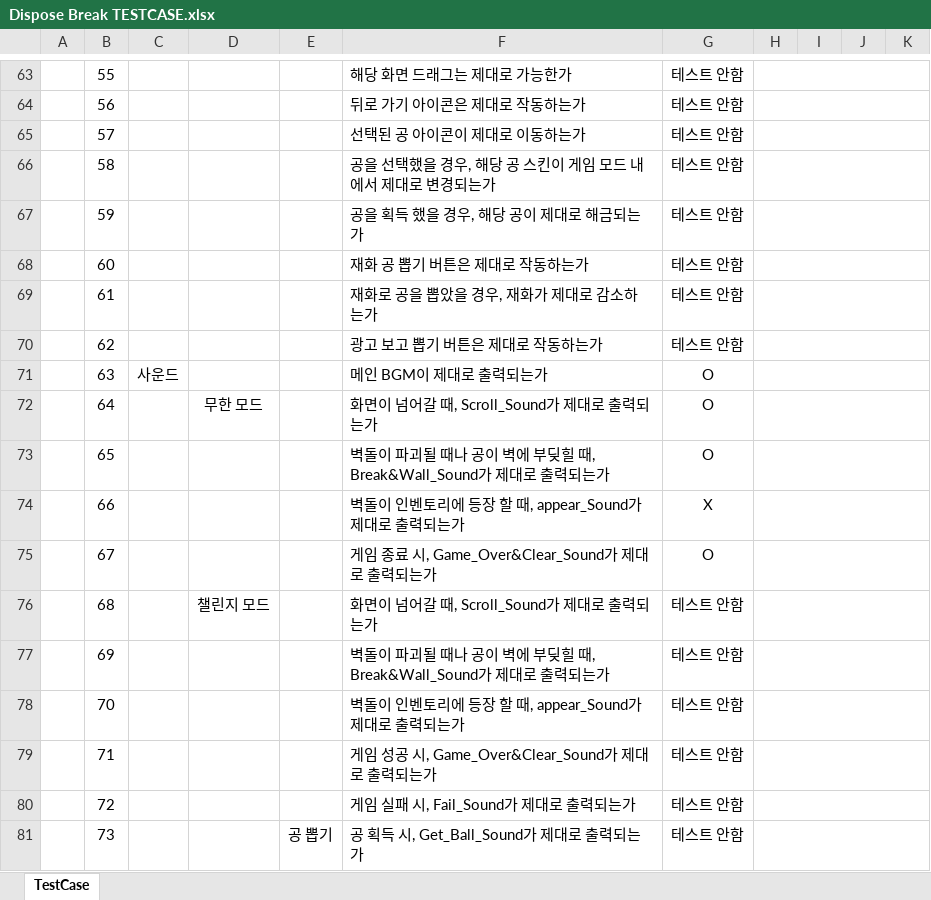
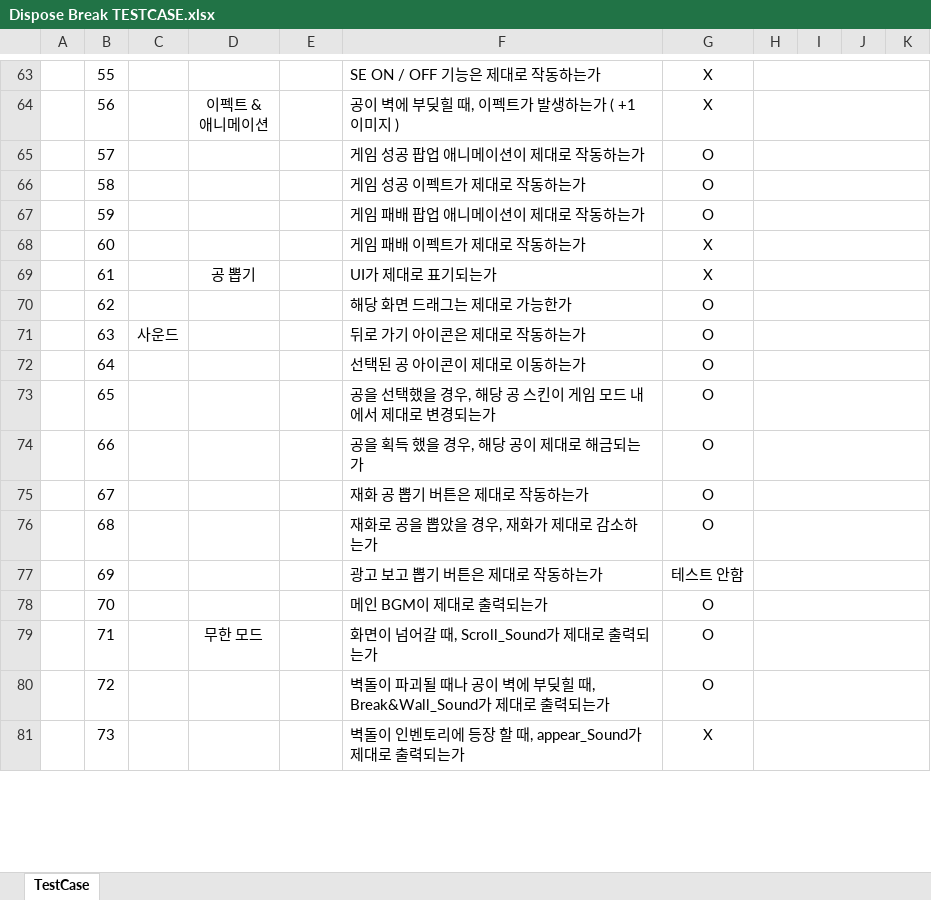
Before and after one commit to PenguinPistol/Dispose_Break, an Excel workbook: 기획서/테스트 케이스/Dispose Break TESTCASE.xlsx, sheet TestCase, drawn as a sheet; only a part is shown, gaps mark what is left out; values as stored, in another font and other column widths than the file's, no borders; conditional formats not drawn; ↵ is a line break in a cell; the diff covers the shown part only; the diff names each change by its address in the sheet, - before the commit and + after, or states it on an @@ line.

```diff
--- a/기획서/테스트 케이스/Dispose Break TESTCASE.xlsx (sheet TestCase)
+++ b/기획서/테스트 케이스/Dispose Break TESTCASE.xlsx (sheet TestCase)
-F63: 해당 화면 드래그는 제대로 가능한가
+F63: SE ON / OFF 기능은 제대로 작동하는가
-G63:G64: 테스트 안함
+G63:G64: X
-D64: (empty)
+D64: 이펙트 & ↵ 애니메이션
-F64: 뒤로 가기 아이콘은 제대로 작동하는가
+F64: 공이 벽에 부딪힐 때, 이펙트가 발생하는가 ( +1 이미지 )
-F65: 선택된 공 아이콘이 제대로 이동하는가
+F65: 게임 성공 팝업 애니메이션이 제대로 작동하는가
-G65:G67: 테스트 안함
+G65:G67: O
-F66: 공을 선택했을 경우, 해당 공 스킨이 게임 모드 내에서 제대로 변경되는가
+F66: 게임 성공 이펙트가 제대로 작동하는가
-F67: 공을 획득 했을 경우, 해당 공이 제대로 해금되는가
+F67: 게임 패배 팝업 애니메이션이 제대로 작동하는가
-F68: 재화 공 뽑기 버튼은 제대로 작동하는가
+F68: 게임 패배 이펙트가 제대로 작동하는가
-G68:G69: 테스트 안함
+G68:G69: X
-D69: (empty)
+D69: 공 뽑기
-F69: 재화로 공을 뽑았을 경우, 재화가 제대로 감소하는가
+F69: UI가 제대로 표기되는가
-F70: 광고 보고 뽑기 버튼은 제대로 작동하는가
+F70: 해당 화면 드래그는 제대로 가능한가
-G70: 테스트 안함
+G70: O
-F71: 메인 BGM이 제대로 출력되는가
+F71: 뒤로 가기 아이콘은 제대로 작동하는가
-D72: 무한 모드
+D72: (empty)
-F72: 화면이 넘어갈 때, Scroll_Sound가 제대로 출력되는가
+F72: 선택된 공 아이콘이 제대로 이동하는가
-F73: 벽돌이 파괴될 때나 공이 벽에 부딪힐 때, Break&Wall_Sound가 제대로 출력되는가
+F73: 공을 선택했을 경우, 해당 공 스킨이 게임 모드 내에서 제대로 변경되는가
-F74: 벽돌이 인벤토리에 등장 할 때, appear_Sound가 제대로 출력되는가
+F74: 공을 획득 했을 경우, 해당 공이 제대로 해금되는가
-G74: X
+G74: O
-F75: 게임 종료 시, Game_Over&Clear_Sound가 제대로 출력되는가
+F75: 재화 공 뽑기 버튼은 제대로 작동하는가
-D76: 챌린지 모드
+D76: (empty)
-F76: 화면이 넘어갈 때, Scroll_Sound가 제대로 출력되는가
+F76: 재화로 공을 뽑았을 경우, 재화가 제대로 감소하는가
-G76: 테스트 안함
+G76: O
-F77: 벽돌이 파괴될 때나 공이 벽에 부딪힐 때, Break&Wall_Sound가 제대로 출력되는가
+F77: 광고 보고 뽑기 버튼은 제대로 작동하는가
-F78: 벽돌이 인벤토리에 등장 할 때, appear_Sound가 제대로 출력되는가
+F78: 메인 BGM이 제대로 출력되는가
-G78:G80: 테스트 안함
+G78:G80: O
-D79: (empty)
+D79: 무한 모드
-F79: 게임 성공 시, Game_Over&Clear_Sound가 제대로 출력되는가
+F79: 화면이 넘어갈 때, Scroll_Sound가 제대로 출력되는가
-F80: 게임 실패 시, Fail_Sound가 제대로 출력되는가
+F80: 벽돌이 파괴될 때나 공이 벽에 부딪힐 때, Break&Wall_Sound가 제대로 출력되는가
-E81: 공 뽑기
+E81: (empty)
-F81: 공 획득 시, Get_Ball_Sound가 제대로 출력되는가
+F81: 벽돌이 인벤토리에 등장 할 때, appear_Sound가 제대로 출력되는가
-G81: 테스트 안함
+G81: X
```
Also changed, not shown: 56 edited cells elsewhere in this sheet.
